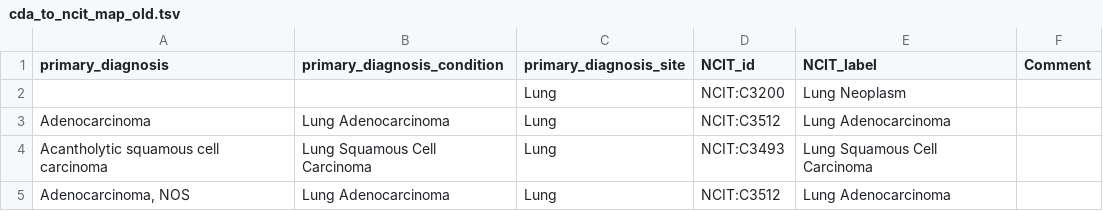
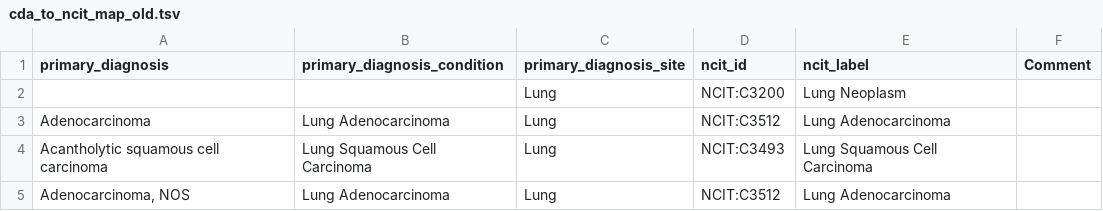
Before and after one commit to monarch-initiative/oncoexporter, a TSV file: src/oncoexporter/ncit_mapping_files/cda_to_ncit_map_old.tsv, drawn as a sheet; only a part is shown.

Commit message:
Use the tissue mapping files in OpDiagnosisMapper.

```diff
--- a/src/oncoexporter/ncit_mapping_files/cda_to_ncit_map_old.tsv
+++ b/src/oncoexporter/ncit_mapping_files/cda_to_ncit_map_old.tsv
@@ -1,2 +1,2 @@
-primary_diagnosis	primary_diagnosis_condition	primary_diagnosis_site	NCIT_id	NCIT_label	Comment
+primary_diagnosis	primary_diagnosis_condition	primary_diagnosis_site	ncit_id	ncit_label	Comment
 		Lung	NCIT:C3200	Lung Neoplasm
```
Also changed, not shown: 1 other file.
